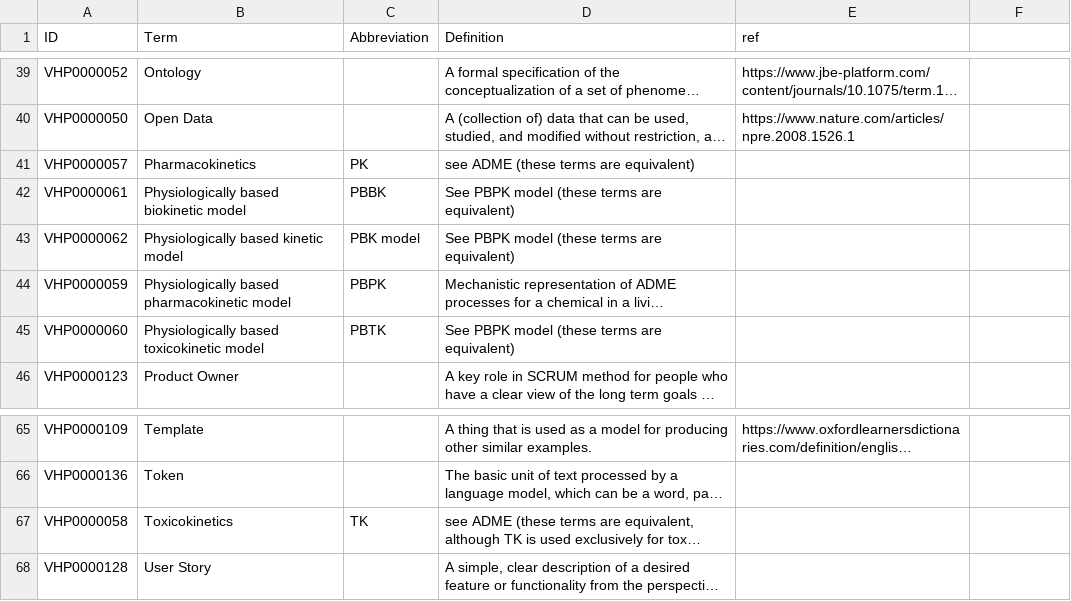
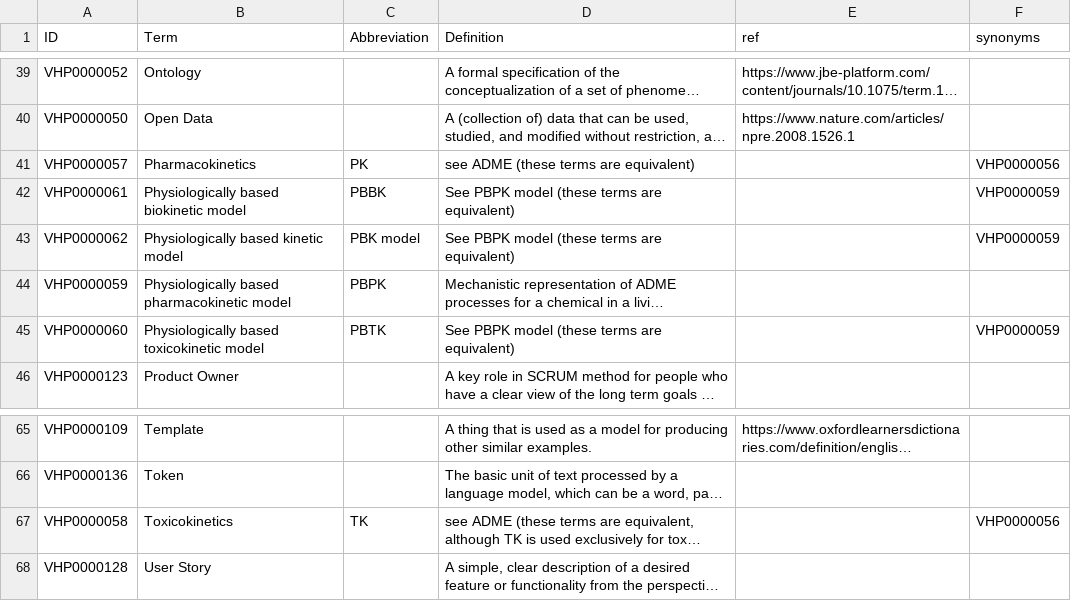
Before and after one commit to VHP4Safety/glossary, a TSV file: templates/tools.tsv, drawn as a sheet; only a part is shown, gaps mark what is left out; long unchanged cells end in …; the diff names each change by its address in the sheet, - before the commit and + after, or states it on an @@ line.

Commit message:
Add synonyms and see also

```diff
--- a/templates/tools.tsv
+++ b/templates/tools.tsv
-F1: (empty)
+F1: synonyms
-F41 (synonyms): (empty)
+F41 (synonyms): VHP0000056
-F42:F43 (synonyms): (empty)
+F42:F43 (synonyms): VHP0000059
-F45 (synonyms): (empty)
+F45 (synonyms): VHP0000059
-F67 (synonyms): (empty)
+F67 (synonyms): VHP0000056
```
Also changed, not shown: templates/toxicology.tsv, 1 other file.
